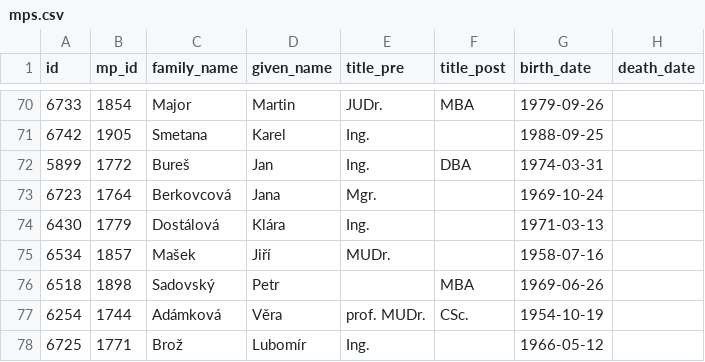
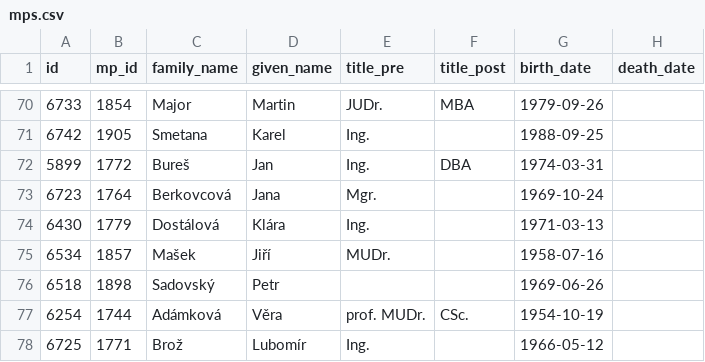
Before and after one commit to michalskop/cz-psp-votes-2021-202x, a CSV file: data/mps.csv, drawn as a sheet; only a part is shown, gaps mark what is left out; the diff names each change by its address in the sheet, - before the commit and + after, or states it on an @@ line.

```diff
--- a/data/mps.csv
+++ b/data/mps.csv
-F76 (title_post): MBA
+F76 (title_post): (empty)
```
Also changed, not shown: 1 other file.
